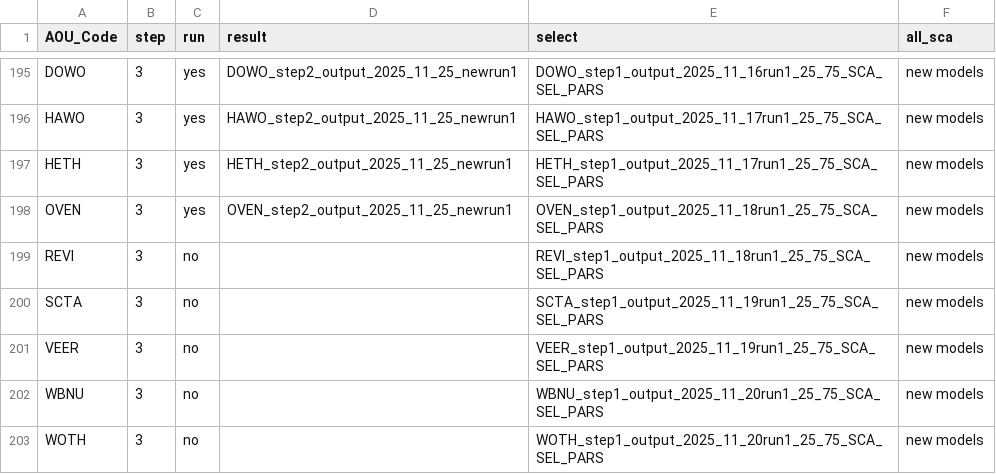
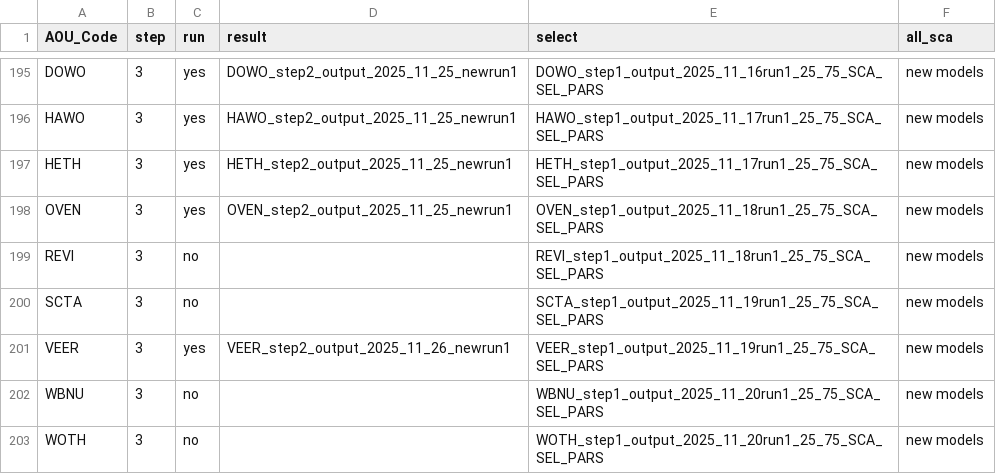
Before and after one commit to br-amaral/NPS_bird, a CSV file: code/fit_model/mod_key.csv, drawn as a sheet; only a part is shown, gaps mark what is left out.

Commit message:
veery added

```diff
--- a/code/fit_model/mod_key.csv
+++ b/code/fit_model/mod_key.csv
@@ -200,3 +200,3 @@ REVI,3,no,,REVI_step1_output_2025_11_18run1_25_75_SCA_SEL_PARS,new models
 SCTA,3,no,,SCTA_step1_output_2025_11_19run1_25_75_SCA_SEL_PARS,new models
-VEER,3,no,,VEER_step1_output_2025_11_19run1_25_75_SCA_SEL_PARS,new models
+VEER,3,yes,VEER_step2_output_2025_11_26_newrun1,VEER_step1_output_2025_11_19run1_25_75_SCA_SEL_PARS,new models
 WBNU,3,no,,WBNU_step1_output_2025_11_20run1_25_75_SCA_SEL_PARS,new models
```
